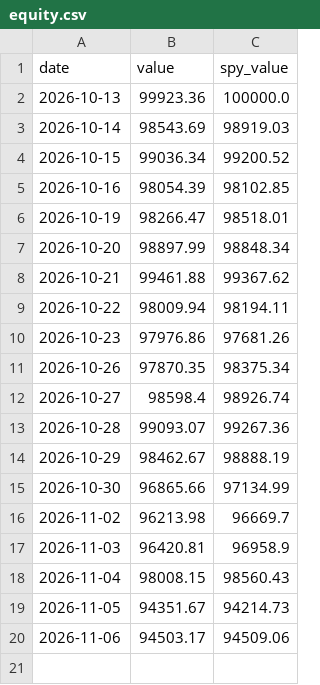
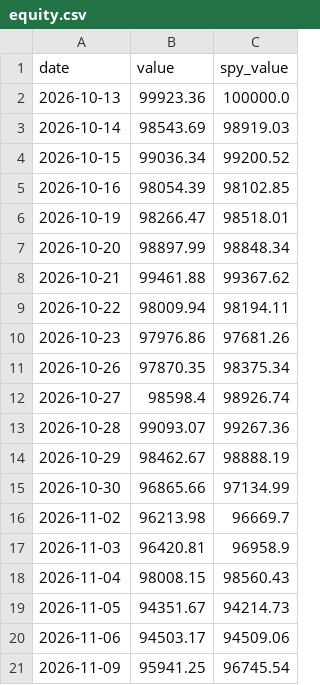
Before and after one commit to cdelsol83/Veya, a CSV file: strategy/paper/all_markets/equity.csv, drawn as a sheet; the diff names each change by its address in the sheet, - before the commit and + after, or states it on an @@ line.

Commit message:
Paper trading update 2026-11-09

```diff
--- a/strategy/paper/all_markets/equity.csv
+++ b/strategy/paper/all_markets/equity.csv
+row 21: 2026-11-09 | 95941.25 | 96745.54
```
Also changed, not shown: strategy/paper/stocks_crypto/equity.csv, 1 other file.
